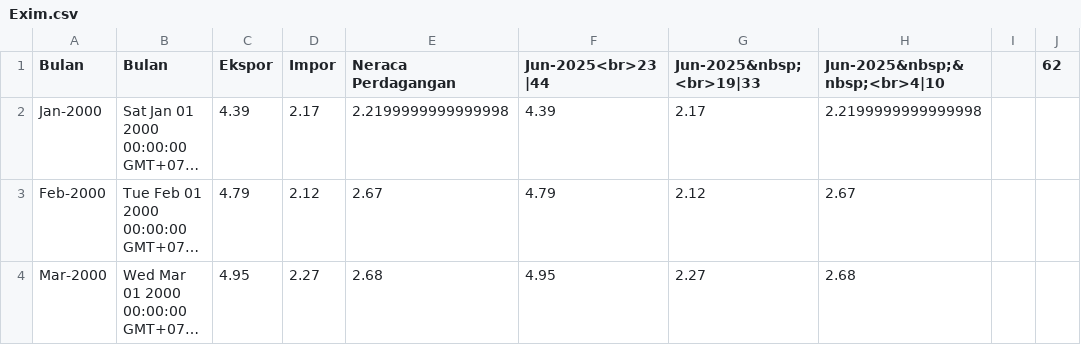
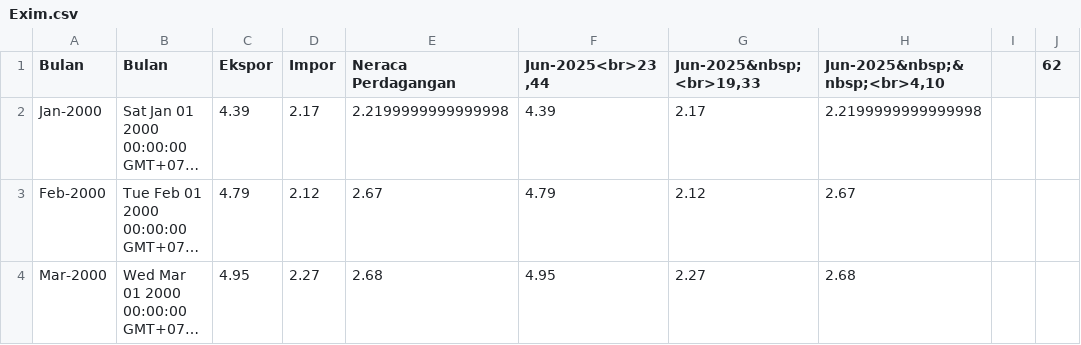
Before and after one commit to datatrust-research/Exim, a CSV file: Exim.csv, drawn as a sheet; only a part is shown; long unchanged cells end in …; the diff names each change by its address in the sheet, - before the commit and + after, or states it on an @@ line.

Commit message:
Update data CSV

```diff
--- a/Exim.csv
+++ b/Exim.csv
-F1: Jun-2025<br>23|44
+F1: Jun-2025<br>23,44
-G1: Jun-2025&nbsp;<br>19|33
+G1: Jun-2025&nbsp;<br>19,33
-H1: Jun-2025&nbsp;&nbsp;<br>4|10
+H1: Jun-2025&nbsp;&nbsp;<br>4,10
```
